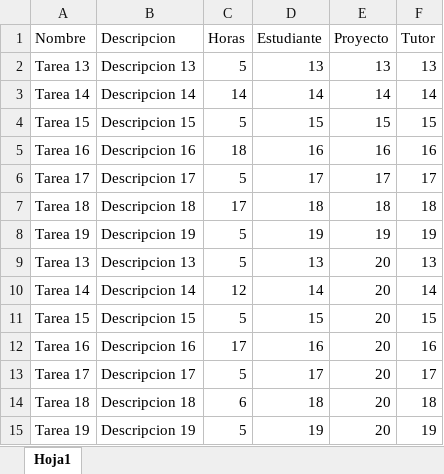
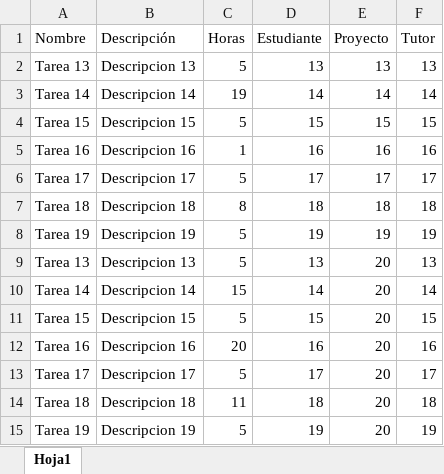
Before and after one commit to angelavts/Servicio-comunitario-API, an Excel workbook: uploads/tareas.xlsx, sheet Hoja1, drawn as a sheet; values as stored, in another font and other column widths than the file's, no borders; the diff names each change by its address in the sheet, - before the commit and + after, or states it on an @@ line.

```diff
--- a/uploads/tareas.xlsx (sheet Hoja1)
+++ b/uploads/tareas.xlsx (sheet Hoja1)
-B1: Descripcion
+B1: Descripción
-C3 (Horas): 14
+C3 (Horas): 19
-C5 (Horas): 18
+C5 (Horas): 1
-C7 (Horas): 17
+C7 (Horas): 8
-C10 (Horas): 12
+C10 (Horas): 15
-C12 (Horas): 17
+C12 (Horas): 20
-C14 (Horas): 6
+C14 (Horas): 11
```
Also changed, not shown: 15 other files.
